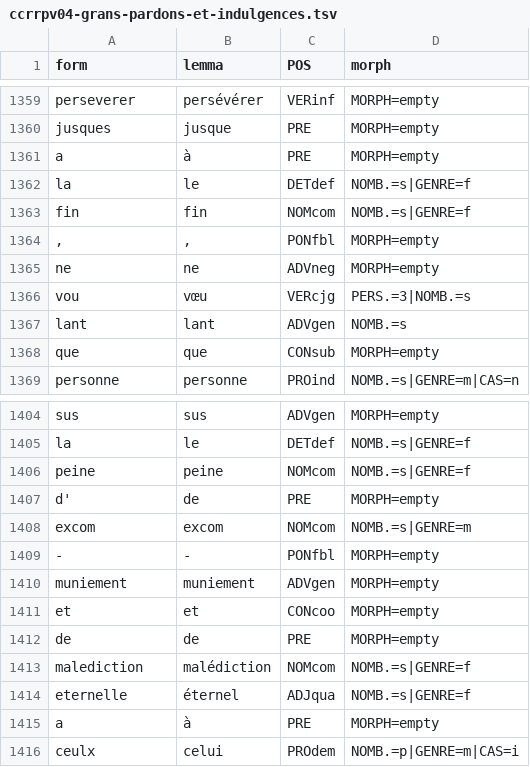
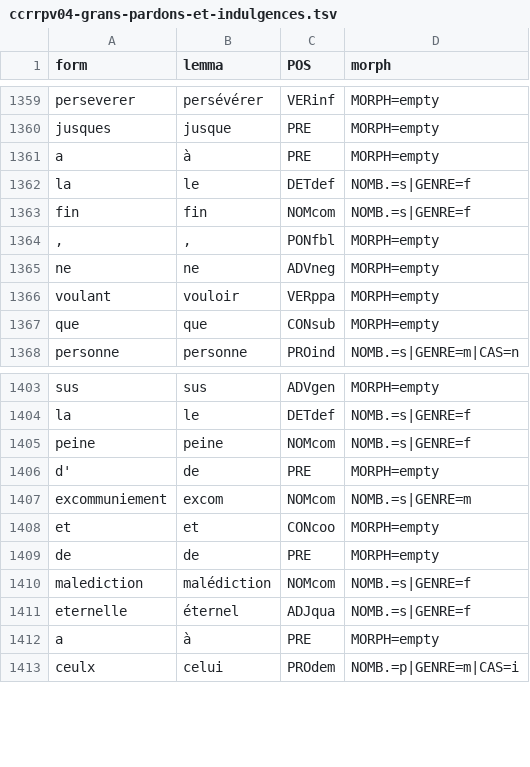
Before and after one commit to SETAFDH/Annotation-linguistique-SETAF, a TSV file: data/CCRRPV04_Grans_pardons_et_indulgences/ccrrpv04-grans-pardons-et-indulgences.tsv, drawn as a sheet; only a part is shown, gaps mark what is left out.

Commit message:
Update ccrrpv04-grans-pardons-et-indulgences.tsv

```diff
--- a/data/CCRRPV04_Grans_pardons_et_indulgences/ccrrpv04-grans-pardons-et-indulgences.tsv
+++ b/data/CCRRPV04_Grans_pardons_et_indulgences/ccrrpv04-grans-pardons-et-indulgences.tsv
@@ -1365,4 +1365,3 @@ fin	fin	NOMcom	NOMB.=s|GENRE=f
 ne	ne	ADVneg	MORPH=empty
-vou	vœu	VERcjg	PERS.=3|NOMB.=s
-lant	lant	ADVgen	NOMB.=s
+voulant	vouloir	VERppa	MORPH=empty
 que	que	CONsub	MORPH=empty
@@ -1407,5 +1406,3 @@ peine	peine	NOMcom	NOMB.=s|GENRE=f
 d'	de	PRE	MORPH=empty
-excom	excom	NOMcom	NOMB.=s|GENRE=m
--	-	PONfbl	MORPH=empty
-muniement	muniement	ADVgen	MORPH=empty
+excommuniement	excom	NOMcom	NOMB.=s|GENRE=m
 et	et	CONcoo	MORPH=empty
```
